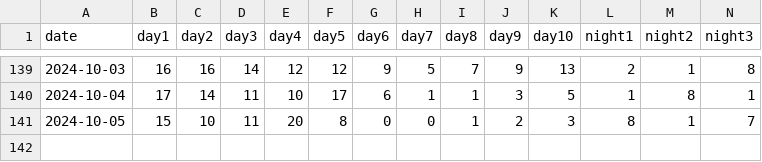
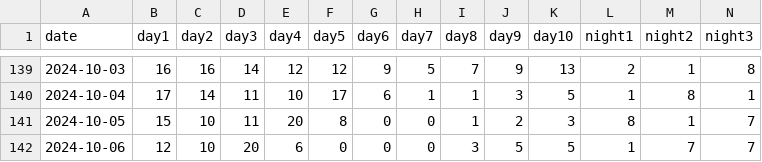
Before and after one commit to badubidabambirimbum/weather-forecast-bot, a CSV file: data/Ekaterinburg_Yandex_10.csv, drawn as a sheet; only a part is shown, gaps mark what is left out; rows hold the shown columns only; the diff names each change by its address in the sheet, - before the commit and + after, or states it on an @@ line.

Commit message:
update

```diff
--- a/data/Ekaterinburg_Yandex_10.csv
+++ b/data/Ekaterinburg_Yandex_10.csv
+row 142: 2024-10-06 | 12 | 10 | 20 | 6 | 0 | 0 | 0 | 3 | 5 | 5 | 1 | 7 | 7
```
